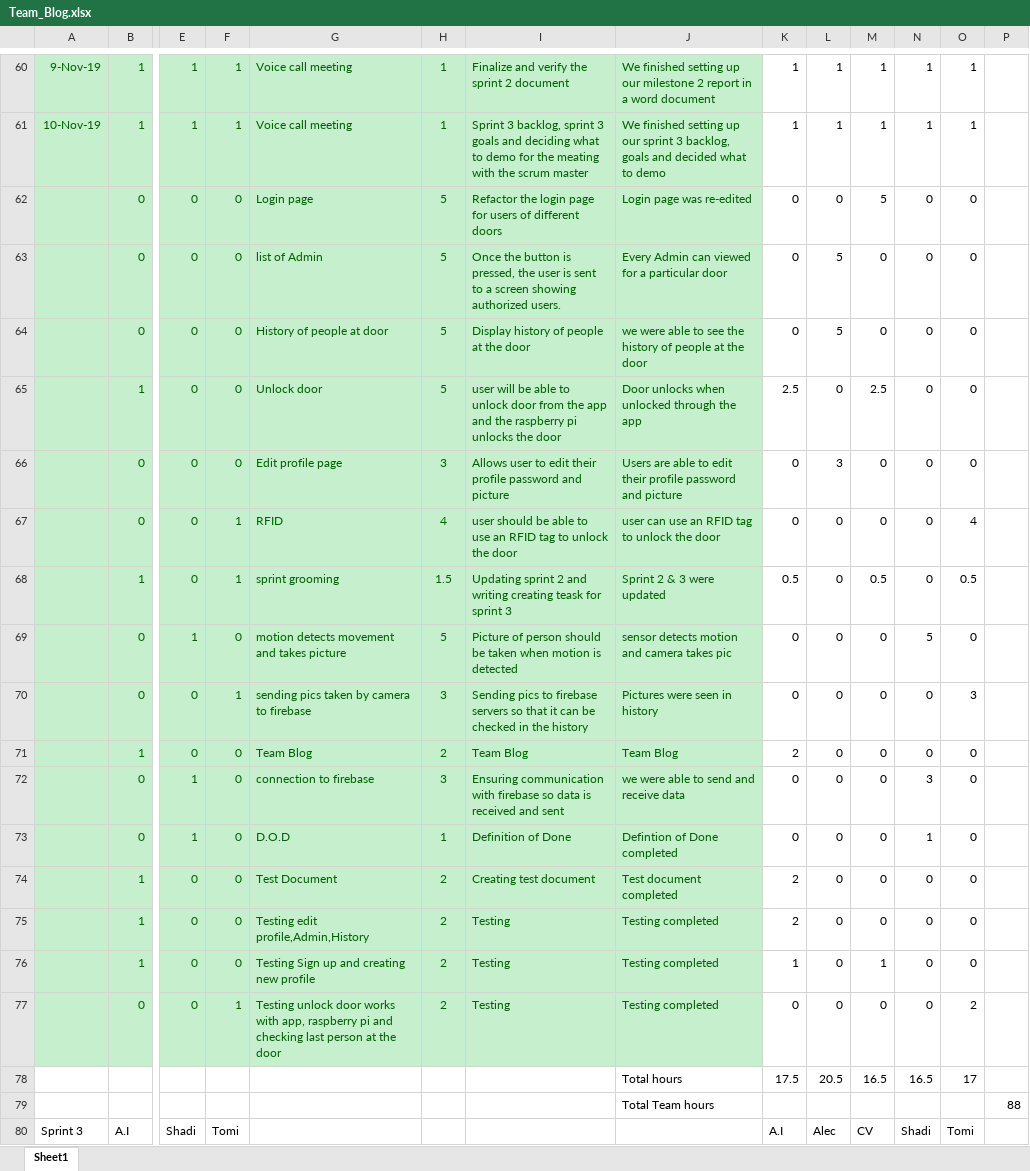
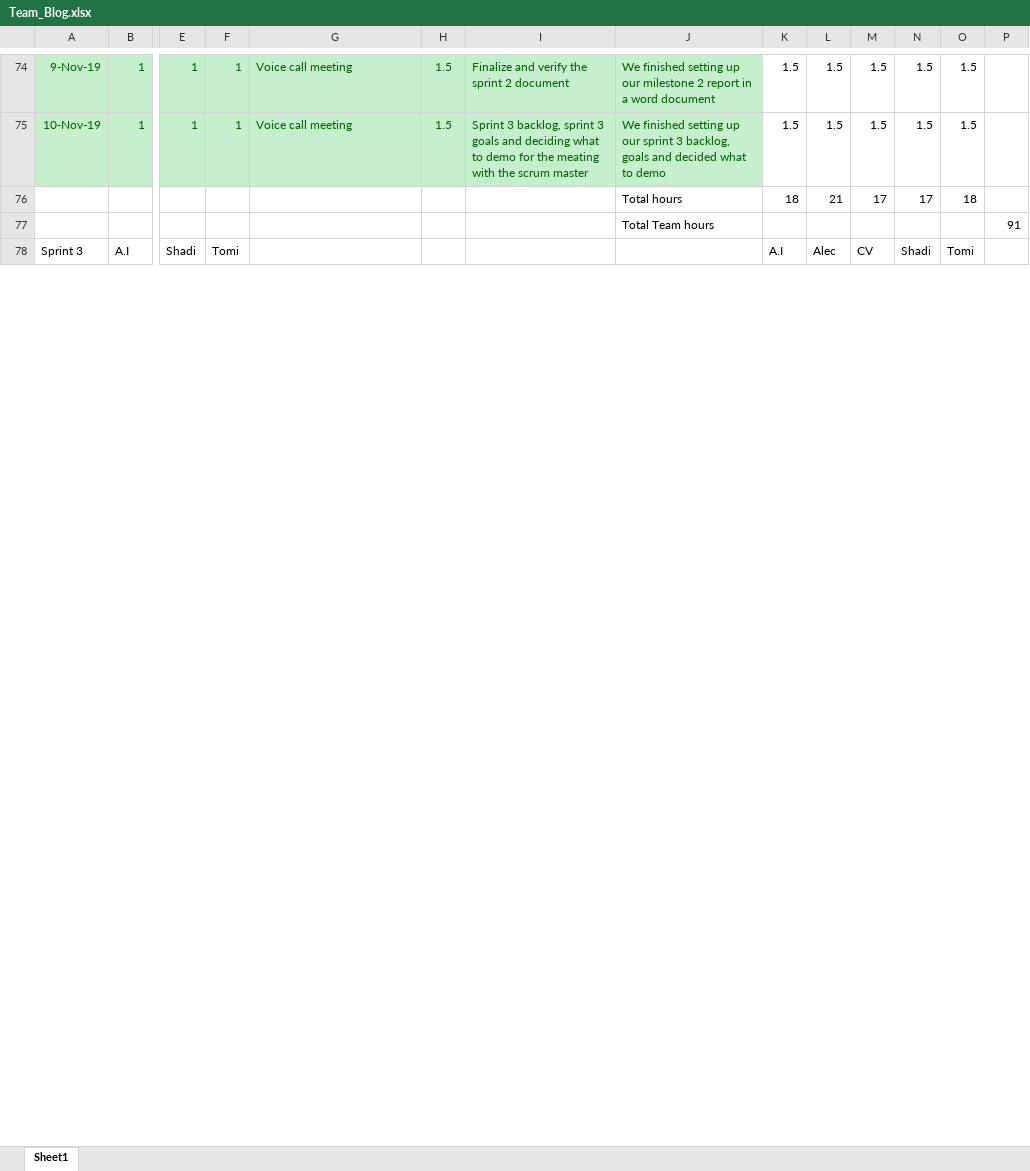
Before and after one commit to tomilashy/Open-sesame, an Excel workbook: Documentation/Team_Blog.xlsx, sheet Sheet1, drawn as a sheet; only a part is shown, gaps mark what is left out; values as stored, in another font and other column widths than the file's, no borders; removed rows and columns are numbered as before the commit, all else as after; rows hold the shown columns only; the diff covers the shown part only; the diff names each change by its address in the sheet, - before the commit and + after, or states it on an @@ line.

Commit message:
Update Team_Blog.xlsx
updated

```diff
--- a/Documentation/Team_Blog.xlsx (sheet Sheet1)
+++ b/Documentation/Team_Blog.xlsx (sheet Sheet1)
-H74:H75: 1
+H74:H75: 1.5
-K74:K75: 1
+K74:K75: 1.5
-L74:L75: 1
+L74:L75: 1.5
-M74:M75: 1
+M74:M75: 1.5
-N74:N75: 1
+N74:N75: 1.5
-O74:O75: 1
+O74:O75: 1.5
-row 62:  | 0 | 0 | 0 | Login page | 5 | Refactor the login page for users of different doors | Login page was re-edited | 0 | 0 | 5 | 0 | 0
-row 63:  | 0 | 0 | 0 | list of Admin | 5 | Once the button is pressed, the user is sent to a screen showing authorized users. | Every Admin can viewed for a particular door | 0 | 5 | 0 | 0 | 0
-row 64:  | 0 | 0 | 0 | History of people at door | 5 | Display history of people at the door | we were able to see the history of people at the door | 0 | 5 | 0 | 0 | 0
-row 65:  | 1 | 0 | 0 | Unlock door | 5 | user will be able to unlock door from the app and the raspberry pi unlocks the door | Door unlocks when unlocked through the app | 2.5 | 0 | 2.5 | 0 | 0
-row 66:  | 0 | 0 | 0 | Edit profile page | 3 | Allows user to edit their profile password and picture | Users are able to edit their profile password and picture | 0 | 3 | 0 | 0 | 0
-row 67:  | 0 | 0 | 1 | RFID | 4 | user should be able to use an RFID tag to unlock the door | user can use an RFID tag to unlock the door | 0 | 0 | 0 | 0 | 4
-row 68:  | 1 | 0 | 1 | sprint grooming | 1.5 | Updating sprint 2 and writing creating teask for sprint 3 | Sprint 2 & 3 were updated | 0.5 | 0 | 0.5 | 0 | 0.5
-row 69:  | 0 | 1 | 0 | motion detects movement and takes picture | 5 | Picture of person should be taken when motion is detected | sensor detects motion and camera takes pic | 0 | 0 | 0 | 5 | 0
-row 70:  | 0 | 0 | 1 | sending pics taken by camera to firebase | 3 | Sending pics to firebase servers so that it can be checked in the history | Pictures were seen in history | 0 | 0 | 0 | 0 | 3
-row 71:  | 1 | 0 | 0 | Team Blog | 2 | Team Blog | Team Blog | 2 | 0 | 0 | 0 | 0
-row 72:  | 0 | 1 | 0 | connection to firebase | 3 | Ensuring communication with firebase so data is received and sent | we were able to send and receive data | 0 | 0 | 0 | 3 | 0
-row 73:  | 0 | 1 | 0 | D.O.D | 1 | Definition of Done | Defintion of Done completed | 0 | 0 | 0 | 1 | 0
-row 74:  | 1 | 0 | 0 | Test Document | 2 | Creating test document | Test document completed | 2 | 0 | 0 | 0 | 0
-row 75:  | 1 | 0 | 0 | Testing edit profile,Admin,History | 2 | Testing | Testing completed | 2 | 0 | 0 | 0 | 0
-row 76:  | 1 | 0 | 0 | Testing Sign up and creating new profile | 2 | Testing | Testing completed | 1 | 0 | 1 | 0 | 0
-row 77:  | 0 | 0 | 1 | Testing unlock door works with app, raspberry pi and checking last person at the door | 2 | Testing | Testing completed | 0 | 0 | 0 | 0 | 2
-row 78:  |  |  |  |  |  |  | Total hours | 17.5 | 20.5 | 16.5 | 16.5 | 17
-row 79:  |  |  |  |  |  |  | Total Team hours |  |  |  |  |  | 88
+row 76:  |  |  |  |  |  |  | Total hours | 18 | 21 | 17 | 17 | 18
+row 77:  |  |  |  |  |  |  | Total Team hours |  |  |  |  |  | 91
```
Also changed, not shown: 60 added rows, 43 removed rows and 18 edited cells elsewhere in this sheet, formulas that keep their value.
